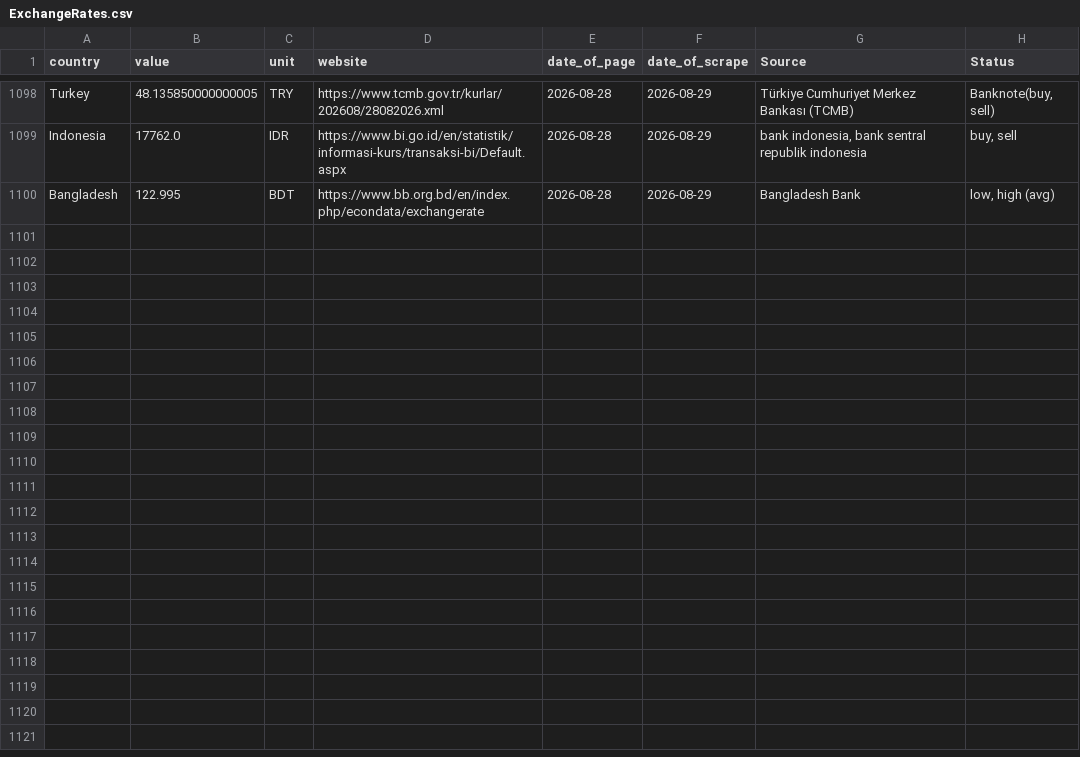
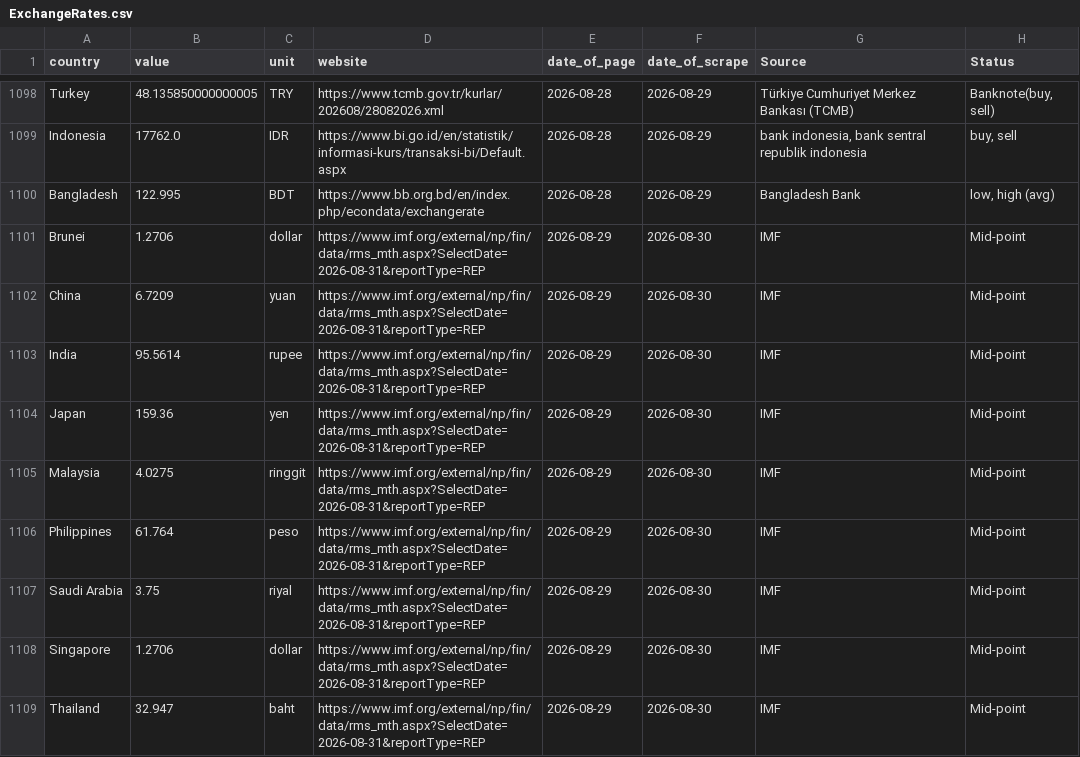
Before and after one commit to Froid-Winter/ExchangRate, a CSV file: data/raw/ExchangeRates.csv, drawn as a sheet; only a part is shown, gaps mark what is left out; the diff covers the shown part only; the diff names each change by its address in the sheet, - before the commit and + after, or states it on an @@ line.

```diff
--- a/data/raw/ExchangeRates.csv
+++ b/data/raw/ExchangeRates.csv
+row 1101: Brunei | 1.2706 | dollar | https://www.imf.org/external/np/fin/data/rms_mth.aspx?SelectDate=2026-08-31&reportType=REP | 2026-08-29 | 2026-08-30 | IMF | Mid-point
+row 1102: China | 6.7209 | yuan | https://www.imf.org/external/np/fin/data/rms_mth.aspx?SelectDate=2026-08-31&reportType=REP | 2026-08-29 | 2026-08-30 | IMF | Mid-point
+row 1103: India | 95.5614 | rupee | https://www.imf.org/external/np/fin/data/rms_mth.aspx?SelectDate=2026-08-31&reportType=REP | 2026-08-29 | 2026-08-30 | IMF | Mid-point
+row 1104: Japan | 159.36 | yen | https://www.imf.org/external/np/fin/data/rms_mth.aspx?SelectDate=2026-08-31&reportType=REP | 2026-08-29 | 2026-08-30 | IMF | Mid-point
+row 1105: Malaysia | 4.0275 | ringgit | https://www.imf.org/external/np/fin/data/rms_mth.aspx?SelectDate=2026-08-31&reportType=REP | 2026-08-29 | 2026-08-30 | IMF | Mid-point
+row 1106: Philippines | 61.764 | peso | https://www.imf.org/external/np/fin/data/rms_mth.aspx?SelectDate=2026-08-31&reportType=REP | 2026-08-29 | 2026-08-30 | IMF | Mid-point
+row 1107: Saudi Arabia | 3.75 | riyal | https://www.imf.org/external/np/fin/data/rms_mth.aspx?SelectDate=2026-08-31&reportType=REP | 2026-08-29 | 2026-08-30 | IMF | Mid-point
+row 1108: Singapore | 1.2706 | dollar | https://www.imf.org/external/np/fin/data/rms_mth.aspx?SelectDate=2026-08-31&reportType=REP | 2026-08-29 | 2026-08-30 | IMF | Mid-point
+row 1109: Thailand | 32.947 | baht | https://www.imf.org/external/np/fin/data/rms_mth.aspx?SelectDate=2026-08-31&reportType=REP | 2026-08-29 | 2026-08-30 | IMF | Mid-point
```
Also changed, not shown: 9 added rows and 1 edited cell elsewhere in this file.
